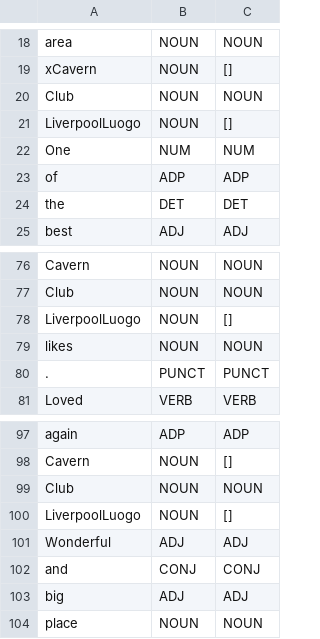
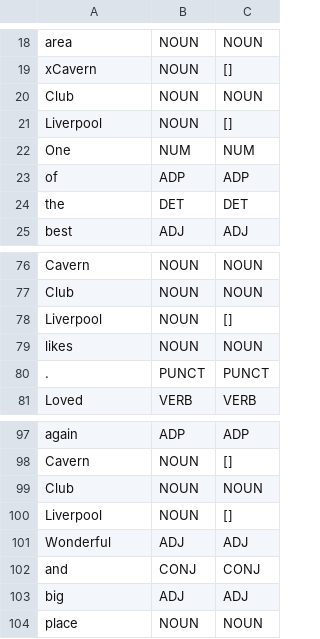
Before and after one commit to paolazola/Web2.0-data-for-POS-tagging, a CSV file: Facebook.csv, drawn as a sheet; only a part is shown, gaps mark what is left out.

Commit message:
Update Facebook.csv

```diff
--- a/Facebook.csv
+++ b/Facebook.csv
@@ -20,3 +20,3 @@ xCavern,NOUN,[]
 Club,NOUN,NOUN
-LiverpoolLuogo,NOUN,[]
+Liverpool,NOUN,[]
 One,NUM,NUM
@@ -77,3 +77,3 @@ Cavern,NOUN,NOUN
 Club,NOUN,NOUN
-LiverpoolLuogo,NOUN,[]
+Liverpool,NOUN,[]
 likes,NOUN,NOUN
@@ -99,3 +99,3 @@ Cavern,NOUN,[]
 Club,NOUN,NOUN
-LiverpoolLuogo,NOUN,[]
+Liverpool,NOUN,[]
 Wonderful,ADJ,ADJ
```
